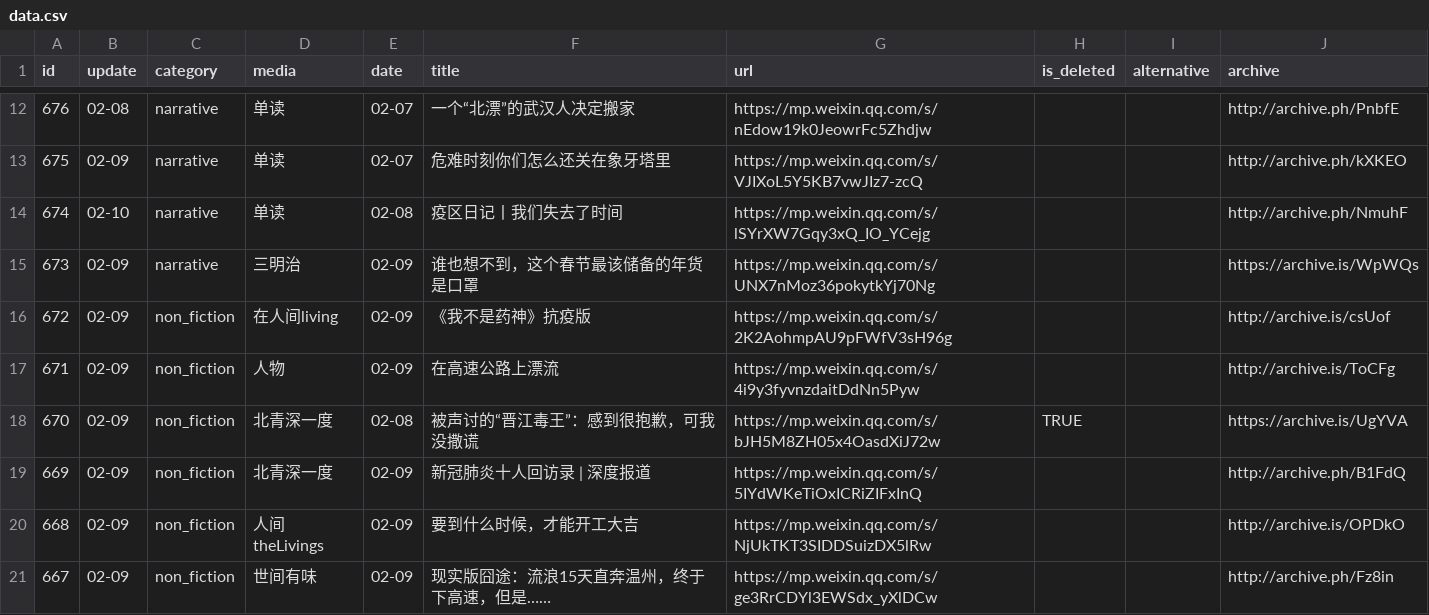
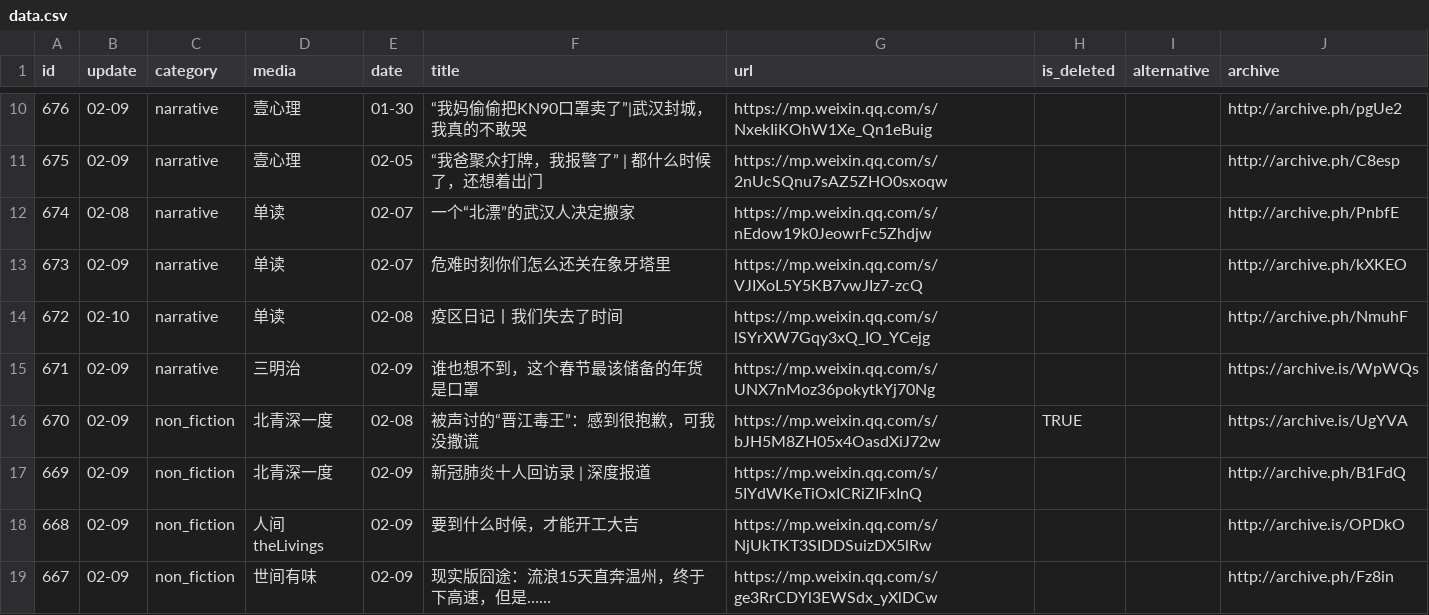
Before and after one commit to flyfire/nCovMemory, a CSV file: data/data.csv, drawn as a sheet; only a part is shown, gaps mark what is left out; the diff covers the shown part only.

```diff
--- a/data/data.csv
+++ b/data/data.csv
@@ -12,7 +10,7 @@ id,update,category,media,date,title,url,is_deleted,alternative,archive
-676,02-08,narrative,单读,02-07,一个“北漂”的武汉人决定搬家,https://mp.weixin.qq.com/s/nEdow19k0JeowrFc5Zhdjw,,,http://archive.ph/PnbfE
-675,02-09,narrative,单读,02-07,危难时刻你们怎么还关在象牙塔里,https://mp.weixin.qq.com/s/VJIXoL5Y5KB7vwJIz7-zcQ,,,http://archive.ph/kXKEO
-674,02-10,narrative,单读,02-08,疫区日记丨我们失去了时间,https://mp.weixin.qq.com/s/lSYrXW7Gqy3xQ_IO_YCejg,,,http://archive.ph/NmuhF
-673,02-09,narrative,三明治,02-09,谁也想不到，这个春节最该储备的年货是口罩,https://mp.weixin.qq.com/s/UNX7nMoz36pokytkYj70Ng,,,https://archive.is/WpWQs
-672,02-09,non_fiction,在人间living,02-09,《我不是药神》抗疫版,https://mp.weixin.qq.com/s/2K2AohmpAU9pFWfV3sH96g,,,http://archive.is/csUof
-671,02-09,non_fiction,人物,02-09,在高速公路上漂流,https://mp.weixin.qq.com/s/4i9y3fyvnzdaitDdNn5Pyw,,,http://archive.is/ToCFg
+676,02-09,narrative,壹心理,01-30,“我妈偷偷把KN90口罩卖了”|武汉封城，我真的不敢哭,https://mp.weixin.qq.com/s/NxekIiKOhW1Xe_Qn1eBuig,,,http://archive.ph/pgUe2
+675,02-09,narrative,壹心理,02-05,“我爸聚众打牌，我报警了” | 都什么时候了，还想着出门,https://mp.weixin.qq.com/s/2nUcSQnu7sAZ5ZHO0sxoqw,,,http://archive.ph/C8esp
+674,02-08,narrative,单读,02-07,一个“北漂”的武汉人决定搬家,https://mp.weixin.qq.com/s/nEdow19k0JeowrFc5Zhdjw,,,http://archive.ph/PnbfE
+673,02-09,narrative,单读,02-07,危难时刻你们怎么还关在象牙塔里,https://mp.weixin.qq.com/s/VJIXoL5Y5KB7vwJIz7-zcQ,,,http://archive.ph/kXKEO
+672,02-10,narrative,单读,02-08,疫区日记丨我们失去了时间,https://mp.weixin.qq.com/s/lSYrXW7Gqy3xQ_IO_YCejg,,,http://archive.ph/NmuhF
+671,02-09,narrative,三明治,02-09,谁也想不到，这个春节最该储备的年货是口罩,https://mp.weixin.qq.com/s/UNX7nMoz36pokytkYj70Ng,,,https://archive.is/WpWQs
 670,02-09,non_fiction,北青深一度,02-08,被声讨的“晋江毒王”：感到很抱歉，可我没撒谎,https://mp.weixin.qq.com/s/bJH5M8ZH05x4OasdXiJ72w,TRUE,,https://archive.is/UgYVA
```
Also changed, not shown: 2 removed rows and 28 edited cells elsewhere in this file, 6 other files.
